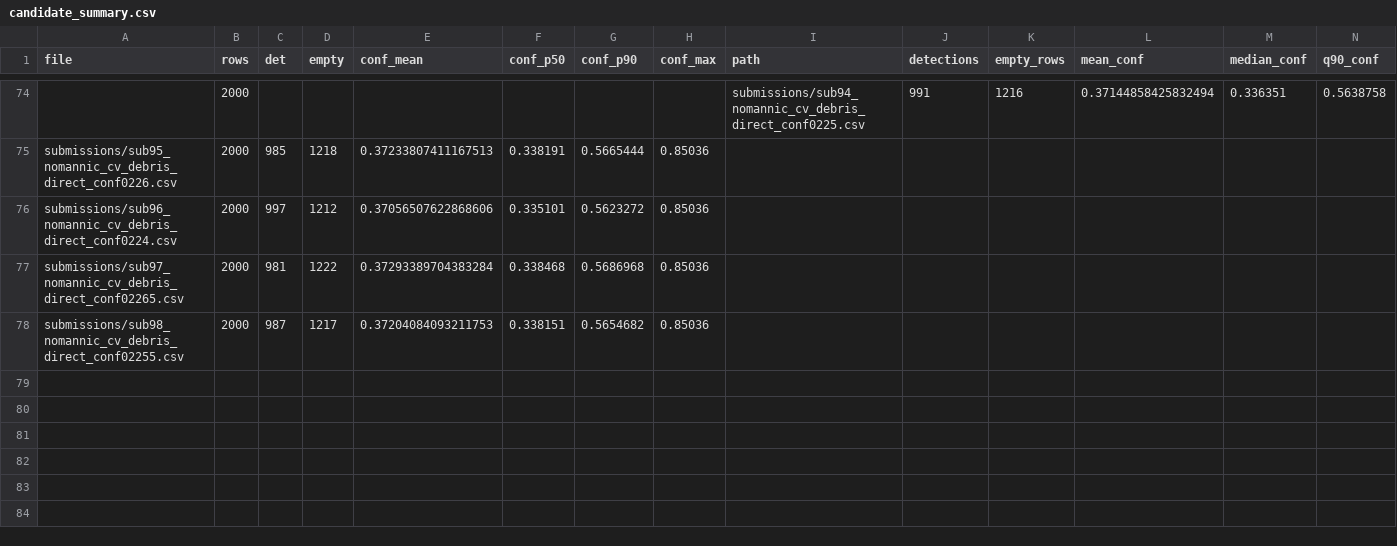
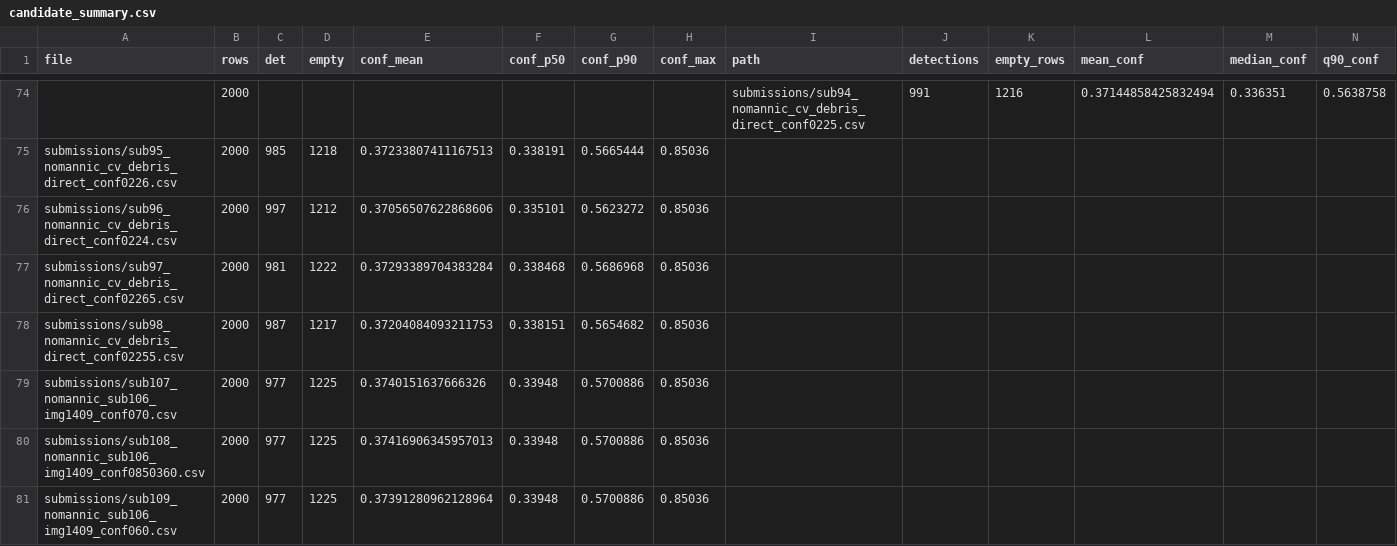
Before and after one commit to Beiciccc/neural-debris-removal-experiments, a CSV file: records/candidate_summary.csv, drawn as a sheet; only a part is shown, gaps mark what is left out; rows hold the shown columns only; the diff names each change by its address in the sheet, - before the commit and + after, or states it on an @@ line.

Commit message:
Update experiment records

```diff
--- a/records/candidate_summary.csv
+++ b/records/candidate_summary.csv
+row 79: submissions/sub107_nomannic_sub106_img1409_conf070.csv | 2000 | 977 | 1225 | 0.3740151637666326 | 0.33948 | 0.5700886 | 0.85036
+row 80: submissions/sub108_nomannic_sub106_img1409_conf0850360.csv | 2000 | 977 | 1225 | 0.37416906345957013 | 0.33948 | 0.5700886 | 0.85036
+row 81: submissions/sub109_nomannic_sub106_img1409_conf060.csv | 2000 | 977 | 1225 | 0.37391280962128964 | 0.33948 | 0.5700886 | 0.85036
```
Also changed, not shown: records/submission_history.csv, 4 other files.
